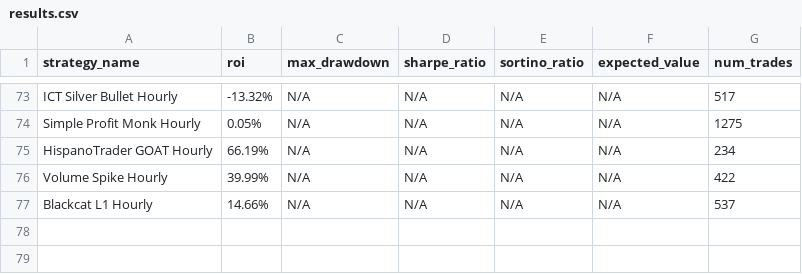
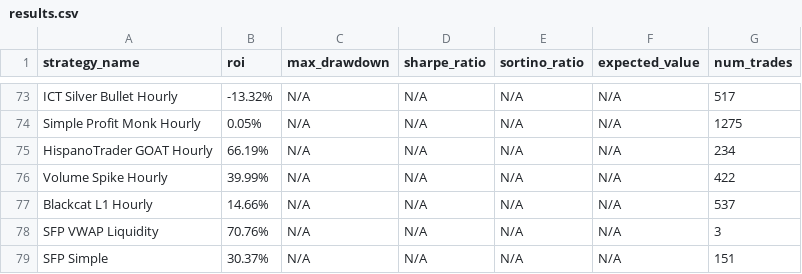
Before and after one commit to kirril803-dotcom/openclaw-backtests, a CSV file: results.csv, drawn as a sheet; only a part is shown, gaps mark what is left out; the diff names each change by its address in the sheet, - before the commit and + after, or states it on an @@ line.

```diff
--- a/results.csv
+++ b/results.csv
+row 78: SFP VWAP Liquidity | 70.76% | N/A | N/A | N/A | N/A | 3
+row 79: SFP Simple | 30.37% | N/A | N/A | N/A | N/A | 151
```
Also changed, not shown: 4 other files.
